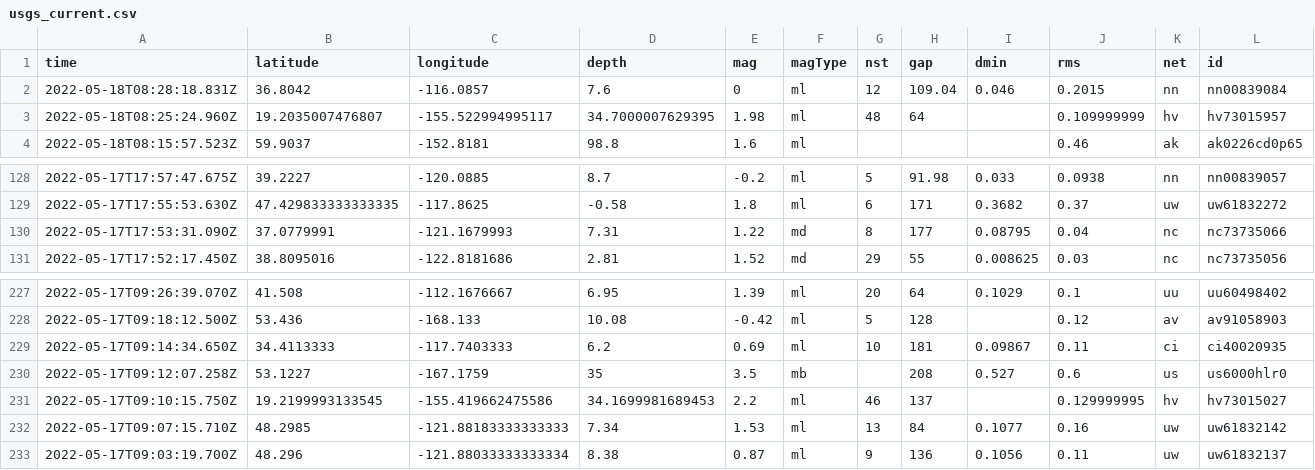
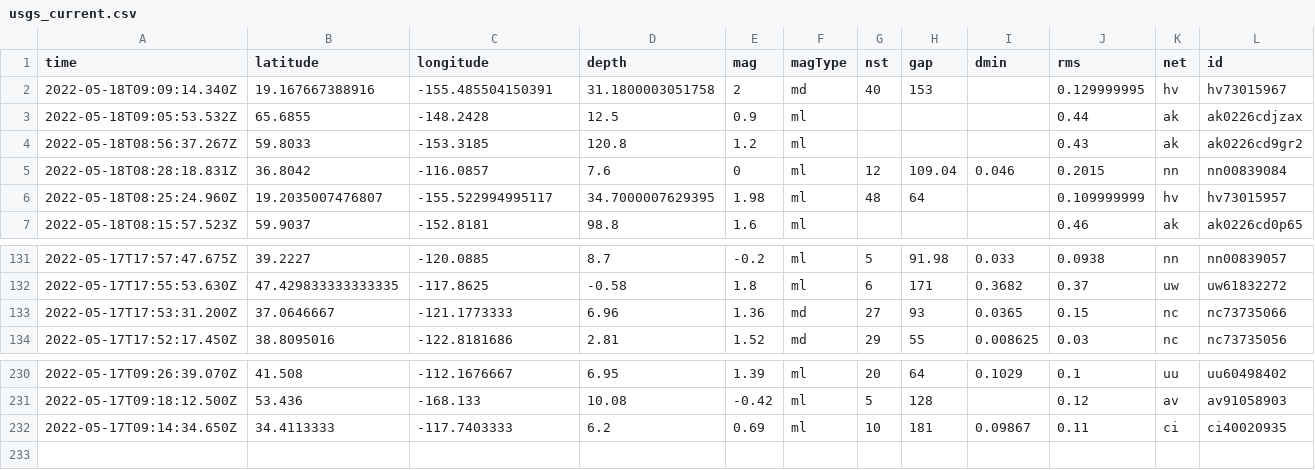
Before and after one commit to AnjDelgado/my-data-robot, a CSV file: usgs_current.csv, drawn as a sheet; only a part is shown, gaps mark what is left out; removed rows and columns are numbered as before the commit, all else as after; rows hold the shown columns only; the diff names each change by its address in the sheet, - before the commit and + after, or states it on an @@ line.

```diff
--- a/usgs_current.csv
+++ b/usgs_current.csv
+row 2: 2022-05-18T09:09:14.340Z | 19.167667388916 | -155.485504150391 | 31.1800003051758 | 2 | md | 40 | 153 |  | 0.129999995 | hv | hv73015967
+row 3: 2022-05-18T09:05:53.532Z | 65.6855 | -148.2428 | 12.5 | 0.9 | ml |  |  |  | 0.44 | ak | ak0226cdjzax
+row 4: 2022-05-18T08:56:37.267Z | 59.8033 | -153.3185 | 120.8 | 1.2 | ml |  |  |  | 0.43 | ak | ak0226cd9gr2
-row 130: 2022-05-17T17:53:31.090Z | 37.0779991 | -121.1679993 | 7.31 | 1.22 | md | 8 | 177 | 0.08795 | 0.04 | nc | nc73735066
+row 133: 2022-05-17T17:53:31.200Z | 37.0646667 | -121.1773333 | 6.96 | 1.36 | md | 27 | 93 | 0.0365 | 0.15 | nc | nc73735066
-row 230: 2022-05-17T09:12:07.258Z | 53.1227 | -167.1759 | 35 | 3.5 | mb |  | 208 | 0.527 | 0.6 | us | us6000hlr0
-row 231: 2022-05-17T09:10:15.750Z | 19.2199993133545 | -155.419662475586 | 34.1699981689453 | 2.2 | ml | 46 | 137 |  | 0.129999995 | hv | hv73015027
-row 232: 2022-05-17T09:07:15.710Z | 48.2985 | -121.88183333333333 | 7.34 | 1.53 | ml | 13 | 84 | 0.1077 | 0.16 | uw | uw61832142
-row 233: 2022-05-17T09:03:19.700Z | 48.296 | -121.88033333333334 | 8.38 | 0.87 | ml | 9 | 136 | 0.1056 | 0.11 | uw | uw61832137
```
